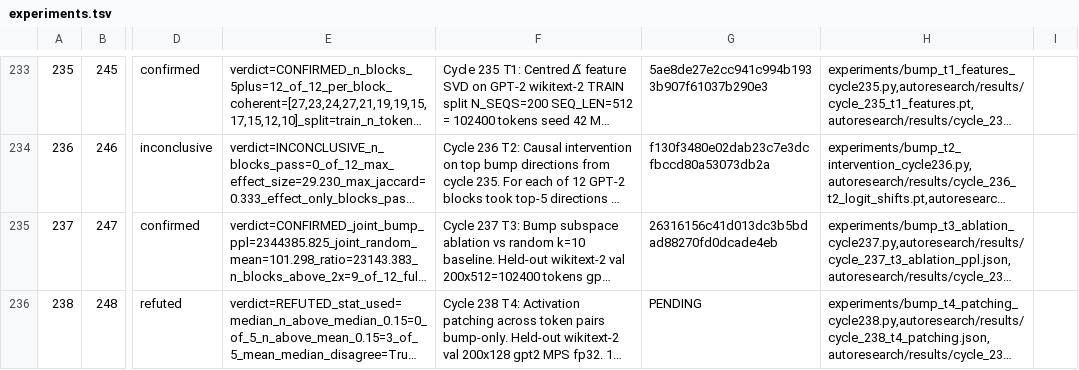
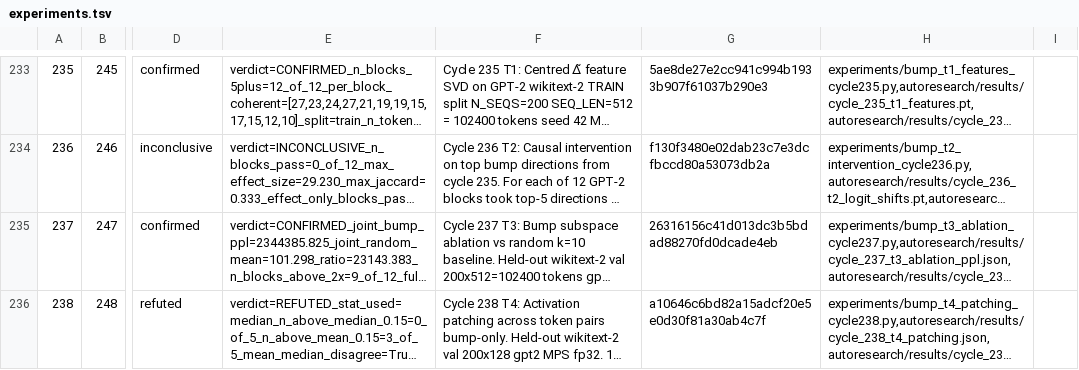
Before and after one commit to mihaibujanca/quant_aware_training, a TSV file: autoresearch/logs/experiments.tsv, drawn as a sheet; only a part is shown, gaps mark what is left out; long unchanged cells end in …; the diff names each change by its address in the sheet, - before the commit and + after, or states it on an @@ line.

Commit message:
[autoresearch] cycle 238: bookkeeping — hash update

```diff
--- a/autoresearch/logs/experiments.tsv
+++ b/autoresearch/logs/experiments.tsv
-G236: PENDING
+G236: a10646c6bd82a15adcf20e5e0d30f81a30ab4c7f
```
Also changed, not shown: 1 other file.
